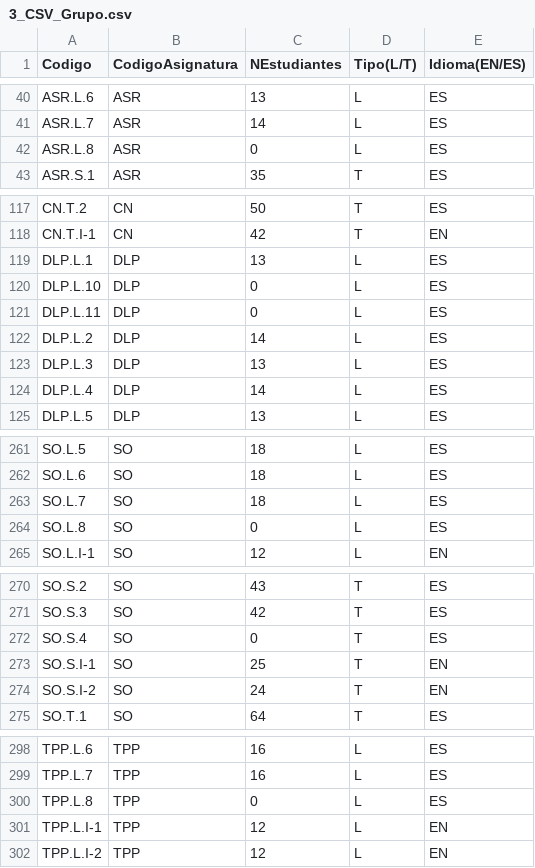
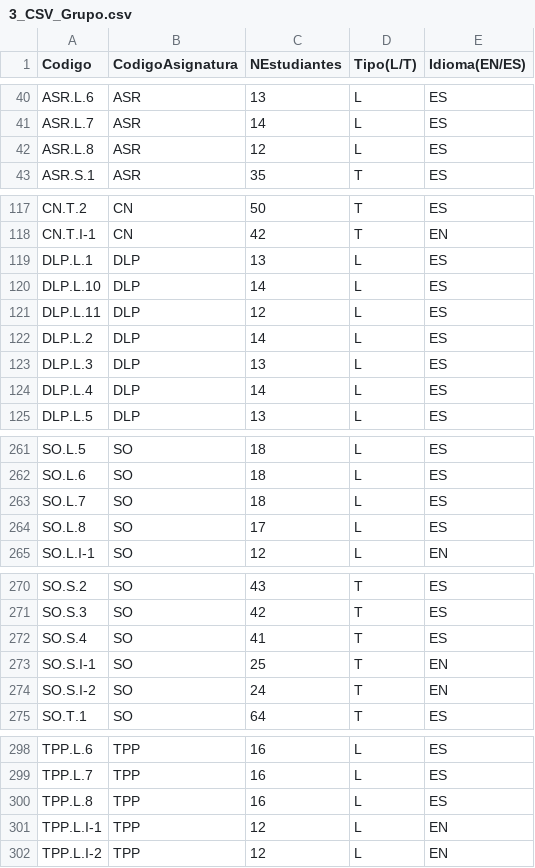
Before and after one commit to fonsecadh/classroom-manager-code, a CSV file: code/files/usecases/experiments/groups/regular/course_21_22/s2/3_CSV_Grupo.csv, drawn as a sheet; only a part is shown, gaps mark what is left out.

```diff
--- a/code/files/usecases/experiments/groups/regular/course_21_22/s2/3_CSV_Grupo.csv
+++ b/code/files/usecases/experiments/groups/regular/course_21_22/s2/3_CSV_Grupo.csv
@@ -41,3 +41,3 @@ ASR.L.6;ASR;13;L;ES
 ASR.L.7;ASR;14;L;ES
-ASR.L.8;ASR;0;L;ES
+ASR.L.8;ASR;12;L;ES
 ASR.S.1;ASR;35;T;ES
@@ -119,4 +119,4 @@ CN.T.I-1;CN;42;T;EN
 DLP.L.1;DLP;13;L;ES
-DLP.L.10;DLP;0;L;ES
-DLP.L.11;DLP;0;L;ES
+DLP.L.10;DLP;14;L;ES
+DLP.L.11;DLP;12;L;ES
 DLP.L.2;DLP;14;L;ES
@@ -263,3 +263,3 @@ SO.L.6;SO;18;L;ES
 SO.L.7;SO;18;L;ES
-SO.L.8;SO;0;L;ES
+SO.L.8;SO;17;L;ES
 SO.L.I-1;SO;12;L;EN
@@ -271,3 +271,3 @@ SO.S.2;SO;43;T;ES
 SO.S.3;SO;42;T;ES
-SO.S.4;SO;0;T;ES
+SO.S.4;SO;41;T;ES
 SO.S.I-1;SO;25;T;EN
@@ -299,3 +299,3 @@ TPP.L.6;TPP;16;L;ES
 TPP.L.7;TPP;16;L;ES
-TPP.L.8;TPP;0;L;ES
+TPP.L.8;TPP;16;L;ES
 TPP.L.I-1;TPP;12;L;EN
```
Also changed, not shown: code/files/usecases/experiments/general/s2/6_CSV_Asignaciones.csv, code/files/usecases/experiments/groups/charged/course_21_22/s1/3_CSV_Grupo.csv, 7 other files.
